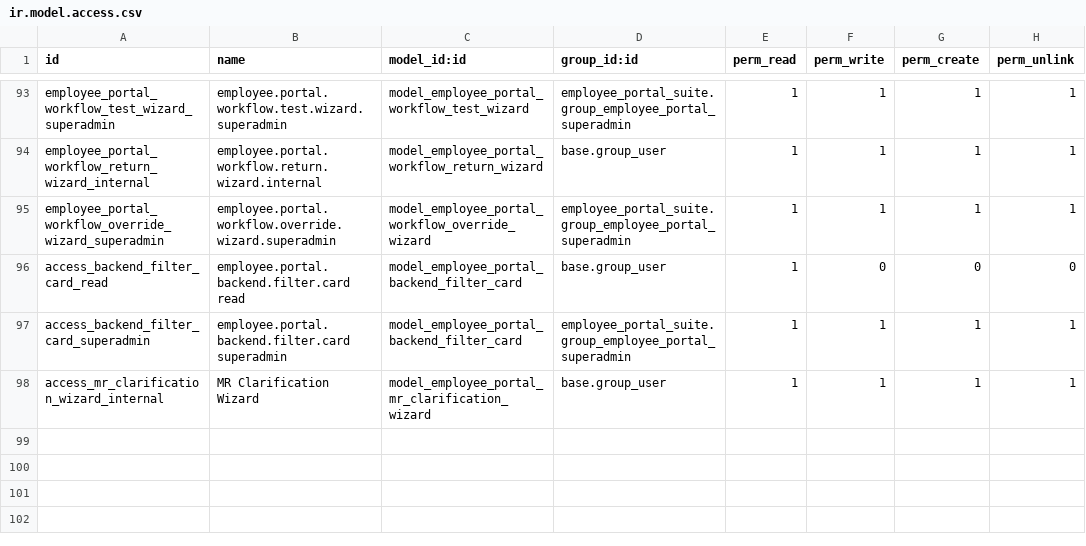
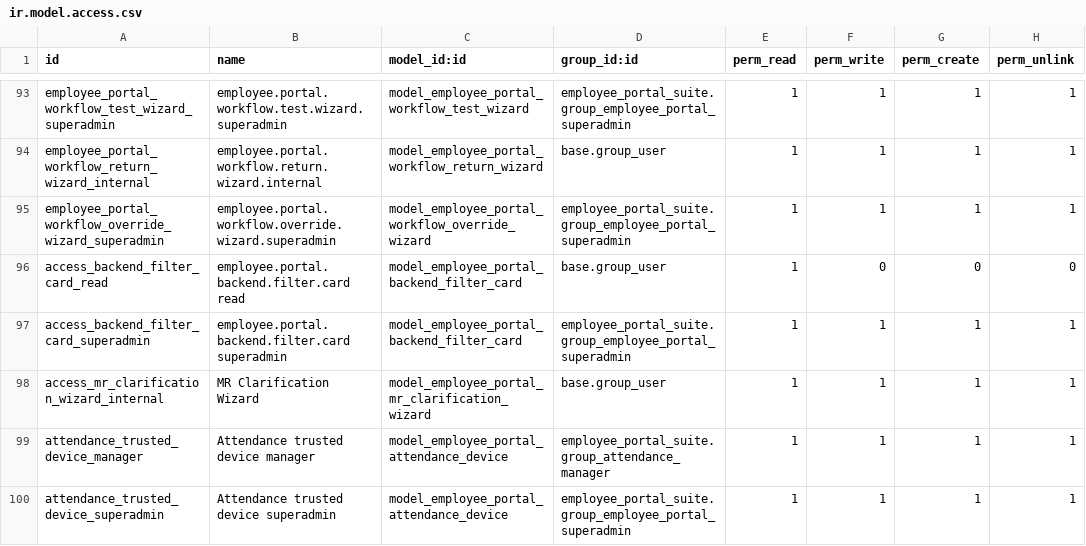
Before and after one commit to Kinan-absar/odoo_custom, a CSV file: custom_addons/employee_portal_suite/security/ir.model.access.csv, drawn as a sheet; only a part is shown, gaps mark what is left out.

```diff
--- a/custom_addons/employee_portal_suite/security/ir.model.access.csv
+++ b/custom_addons/employee_portal_suite/security/ir.model.access.csv
@@ -98 +98,3 @@ access_backend_filter_card_superadmin,employee.portal.backend.filter.card supera
 access_mr_clarification_wizard_internal,MR Clarification Wizard,model_employee_portal_mr_clarification_wizard,base.group_user,1,1,1,1
+attendance_trusted_device_manager,Attendance trusted device manager,model_employee_portal_attendance_device,employee_portal_suite.group_attendance_manager,1,1,1,1
+attendance_trusted_device_superadmin,Attendance trusted device superadmin,model_employee_portal_attendance_device,employee_portal_suite.group_employee_portal_superadmin,1,1,1,1
```
Also changed, not shown: 11 other files.
